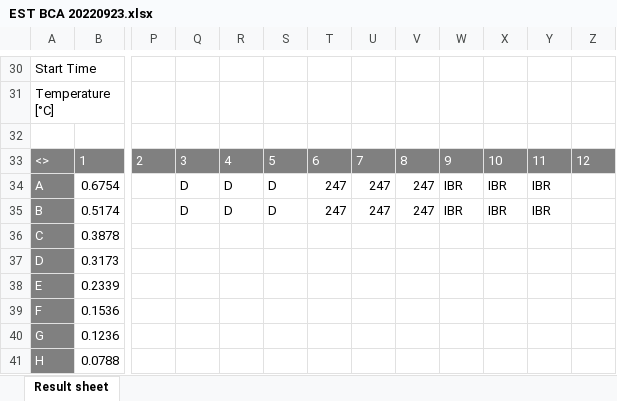
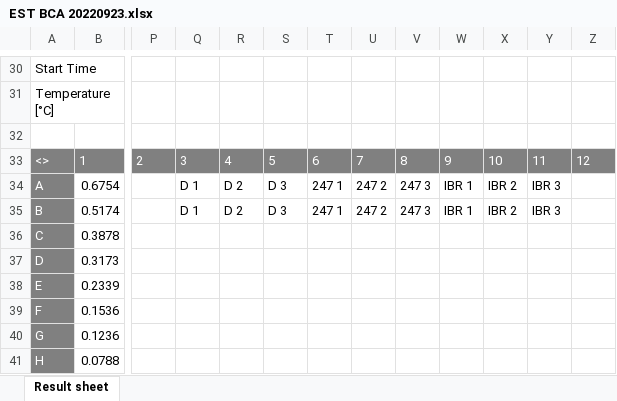
Before and after one commit to Anisanov/PythonPrograms, an Excel workbook: ConcentrationNormalizer/EST BCA 20220923.xlsx, sheet Result sheet, drawn as a sheet; only a part is shown, gaps mark what is left out; values as stored, in another font and other column widths than the file's, no borders; the diff names each change by its address in the sheet, - before the commit and + after, or states it on an @@ line.

```diff
--- a/ConcentrationNormalizer/EST BCA 20220923.xlsx (sheet Result sheet)
+++ b/ConcentrationNormalizer/EST BCA 20220923.xlsx (sheet Result sheet)
-Q34:Q35: D
+Q34:Q35: D 1
-R34:R35: D
+R34:R35: D 2
-S34:S35: D
+S34:S35: D 3
-T34:T35: 247
+T34:T35: 247 1
-U34:U35: 247
+U34:U35: 247 2
-V34:V35: 247
+V34:V35: 247 3
-W34:W35: IBR
+W34:W35: IBR 1
-X34:X35: IBR
+X34:X35: IBR 2
-Y34:Y35: IBR
+Y34:Y35: IBR 3
```
Also changed, not shown: 1 other file.
